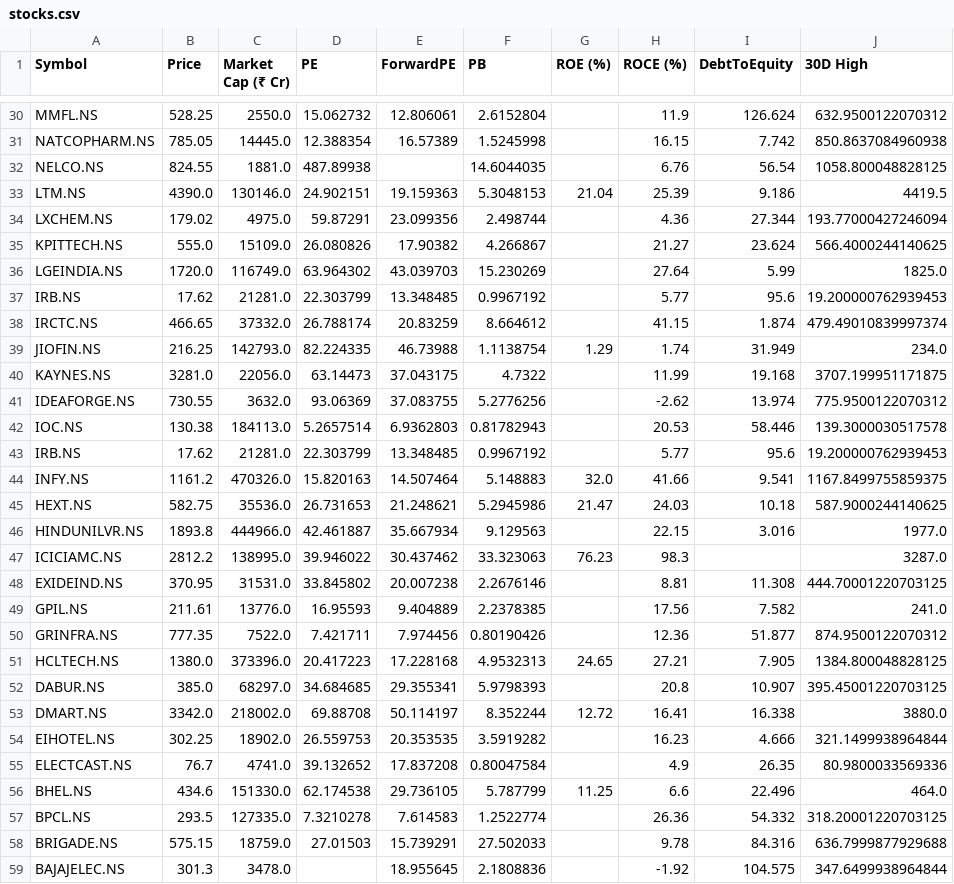
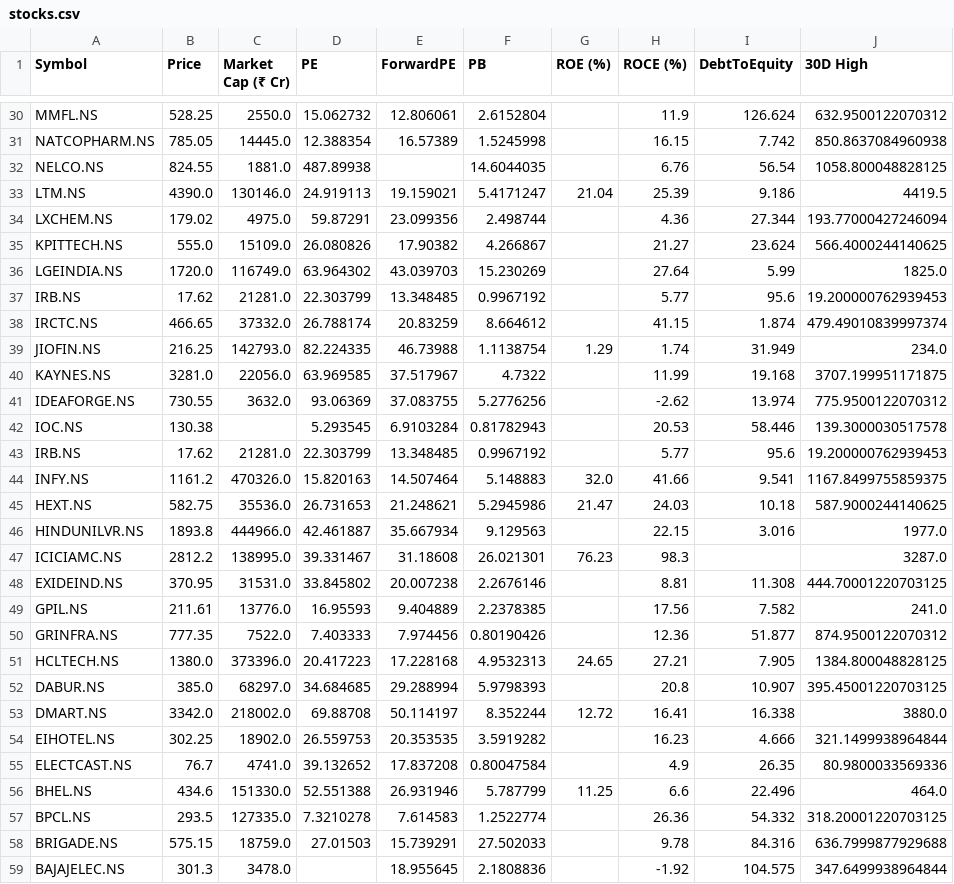
Before and after one commit to rsh-lab/nse-stock-dashboard, a CSV file: stocks.csv, drawn as a sheet; only a part is shown, gaps mark what is left out; the diff covers the shown part only; the diff names each change by its address in the sheet, - before the commit and + after, or states it on an @@ line.

```diff
--- a/stocks.csv
+++ b/stocks.csv
-D33 (PE): 24.902151
+D33 (PE): 24.919113
-E33 (ForwardPE): 19.159363
+E33 (ForwardPE): 19.159021
-F33 (PB): 5.3048153
+F33 (PB): 5.4171247
-D40 (PE): 63.14473
+D40 (PE): 63.969585
-E40 (ForwardPE): 37.043175
+E40 (ForwardPE): 37.517967
-C42 (Market Cap (₹ Cr)): 184113.0
+C42 (Market Cap (₹ Cr)): (empty)
-D42 (PE): 5.2657514
+D42 (PE): 5.293545
-E42 (ForwardPE): 6.9362803
+E42 (ForwardPE): 6.9103284
-D47 (PE): 39.946022
+D47 (PE): 39.331467
-E47 (ForwardPE): 30.437462
+E47 (ForwardPE): 31.18608
-F47 (PB): 33.323063
+F47 (PB): 26.021301
-D50 (PE): 7.421711
+D50 (PE): 7.403333
-E52 (ForwardPE): 29.355341
+E52 (ForwardPE): 29.288994
-D56 (PE): 62.174538
+D56 (PE): 52.551388
-E56 (ForwardPE): 29.736105
+E56 (ForwardPE): 26.931946
```
Also changed, not shown: 11 edited cells elsewhere in this file.
